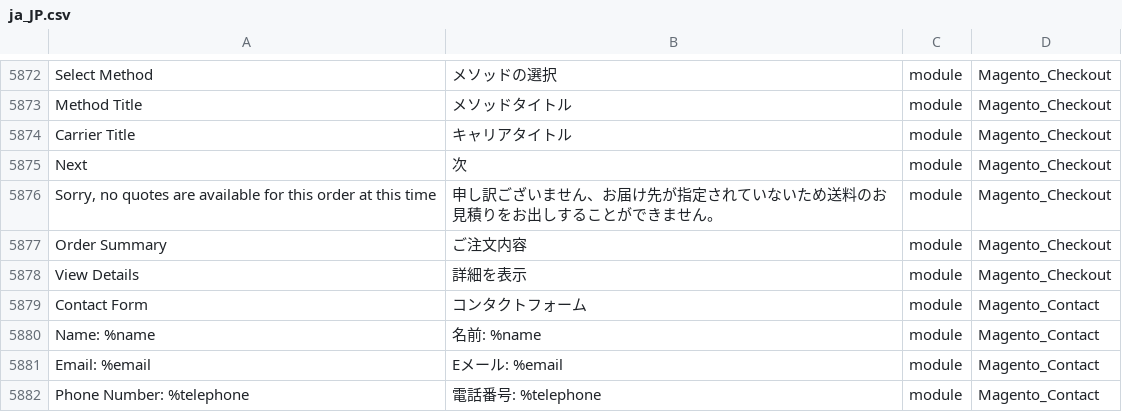
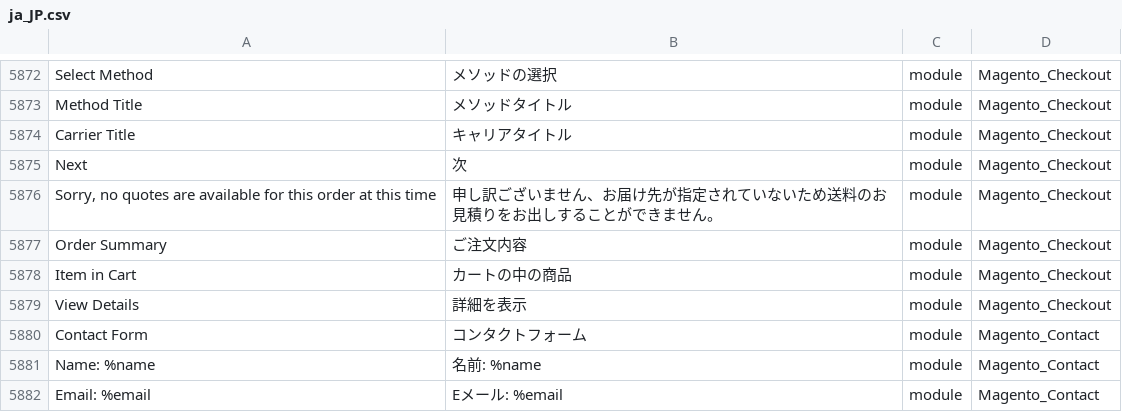
Before and after one commit to Magento2Translations/language_ja_jp, a CSV file: ja_JP.csv, drawn as a sheet; only a part is shown, gaps mark what is left out; the shorter side is filled out with more unchanged rows.

```diff
--- a/ja_JP.csv
+++ b/ja_JP.csv
@@ -5888,2 +5888,3 @@ Next,次,module,Magento_Checkout
 "Order Summary",ご注文内容,module,Magento_Checkout
+"Item in Cart",カートの中の商品,module,Magento_Checkout
 "View Details",詳細を表示,module,Magento_Checkout
```
Also changed, not shown: 1 other file.
